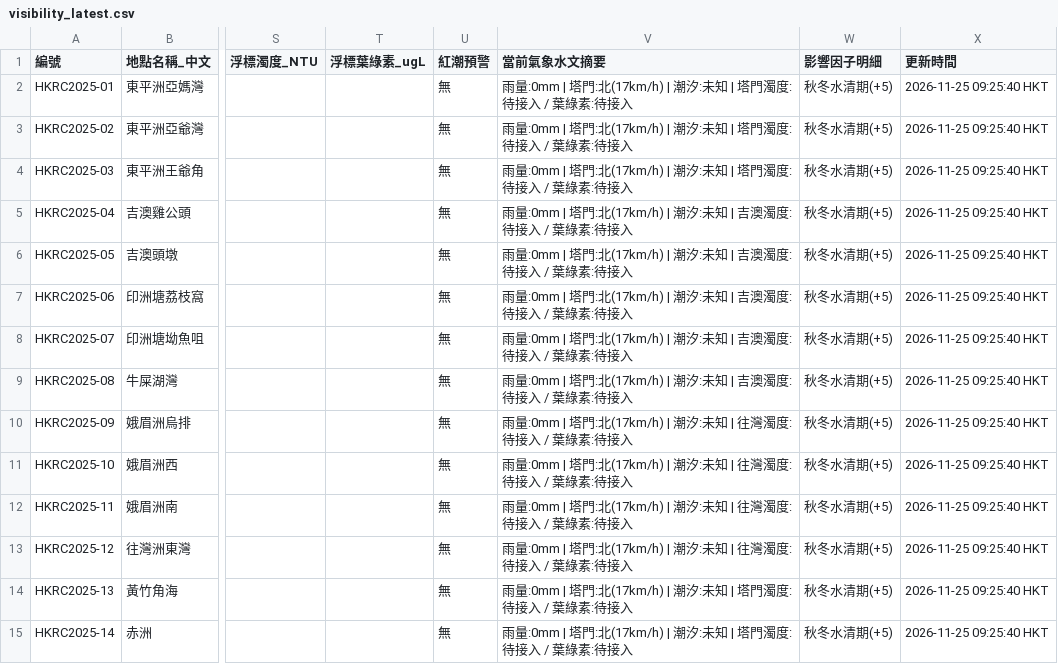
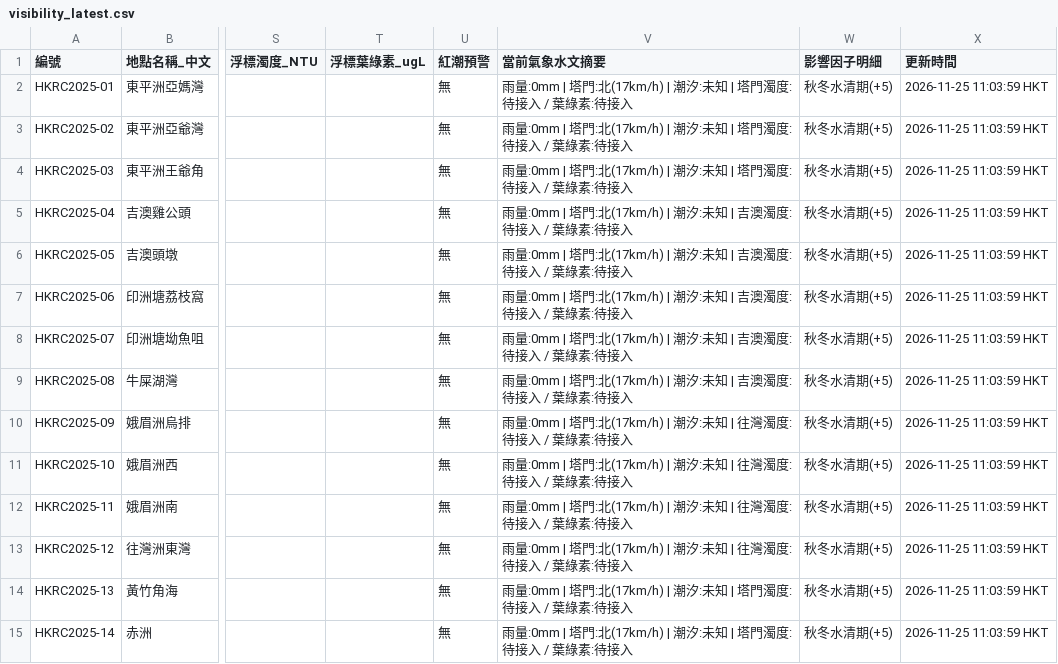
Before and after one commit to chanswc-sys/hk-dive-visibility-api, a CSV file: visibility_latest.csv, drawn as a sheet; only a part is shown, gaps mark what is left out; the diff covers the shown part only; the diff names each change by its address in the sheet, - before the commit and + after, or states it on an @@ line.

```diff
--- a/visibility_latest.csv
+++ b/visibility_latest.csv
-X2:X15 (更新時間): 2026-11-25 09:25:40 HKT
+X2:X15 (更新時間): 2026-11-25 11:03:59 HKT
```
Also changed, not shown: 103 edited cells elsewhere in this file, dive_sites_visibility_latest.csv, 2 other files.
